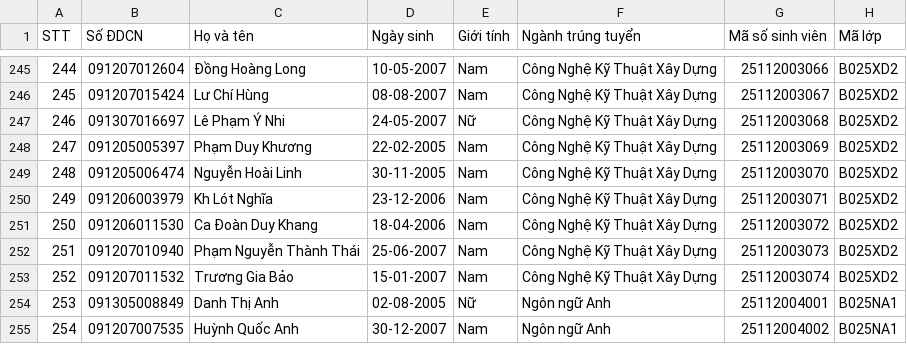
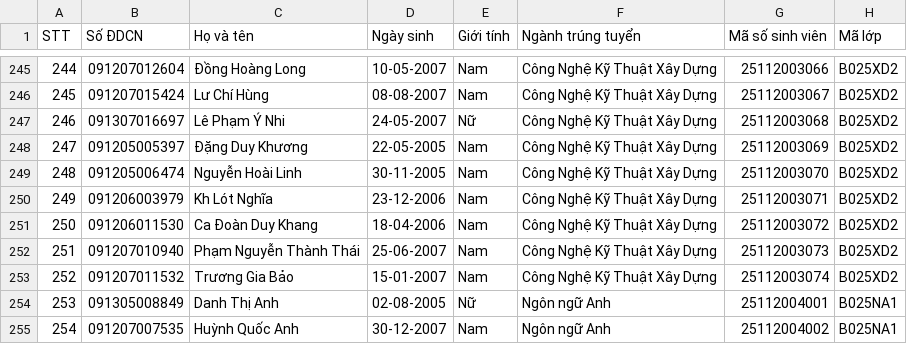
Before and after one commit to vnkgu/Tra-cuu-thong-tin, a CSV file: data.csv, drawn as a sheet; only a part is shown, gaps mark what is left out.

Commit message:
Update data.csv

```diff
--- a/data.csv
+++ b/data.csv
@@ -247,3 +247,3 @@
 246,091307016697,Lê Phạm Ý Nhi,24-05-2007,Nữ,Công Nghệ Kỹ Thuật Xây Dựng,25112003068,B025XD2
-247,091205005397,Phạm Duy Khương,22-02-2005,Nam,Công Nghệ Kỹ Thuật Xây Dựng,25112003069,B025XD2
+247,091205005397,Đặng Duy Khương,22-05-2005,Nam,Công Nghệ Kỹ Thuật Xây Dựng,25112003069,B025XD2
 248,091205006474,Nguyễn Hoài Linh,30-11-2005,Nam,Công Nghệ Kỹ Thuật Xây Dựng,25112003070,B025XD2
```
